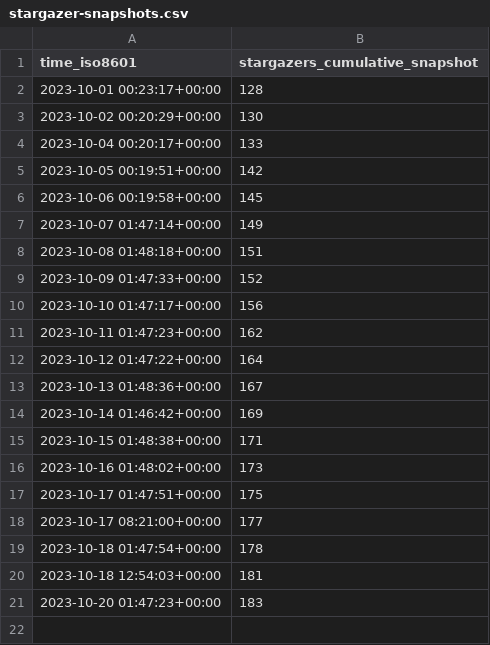
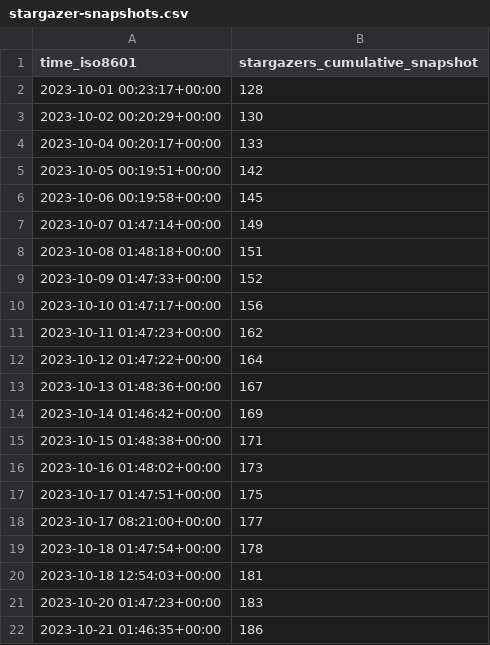
Before and after one commit to DhanushNehru/superduperdb, a CSV file: SuperDuperDB/superduperdb/ghrs-data/stargazer-snapshots.csv, drawn as a sheet; the diff names each change by its address in the sheet, - before the commit and + after, or states it on an @@ line.

```diff
--- a/SuperDuperDB/superduperdb/ghrs-data/stargazer-snapshots.csv
+++ b/SuperDuperDB/superduperdb/ghrs-data/stargazer-snapshots.csv
+row 22: 2023-10-21 01:46:35+00:00 | 186
```
Also changed, not shown: 3 other files.
